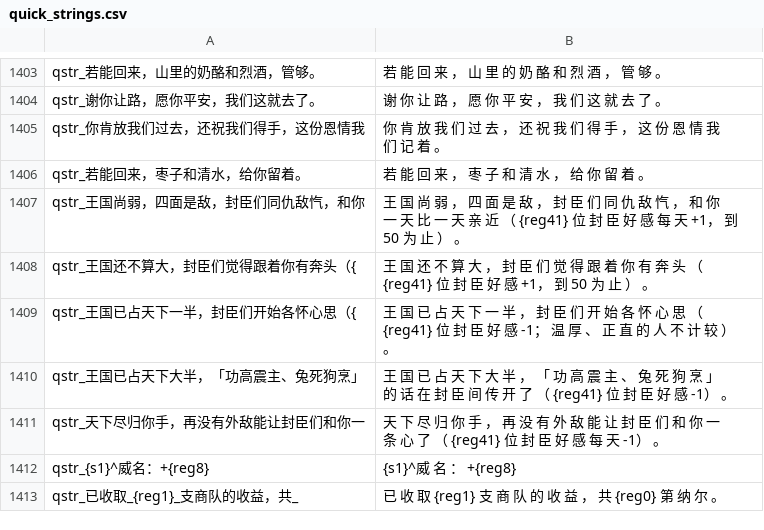
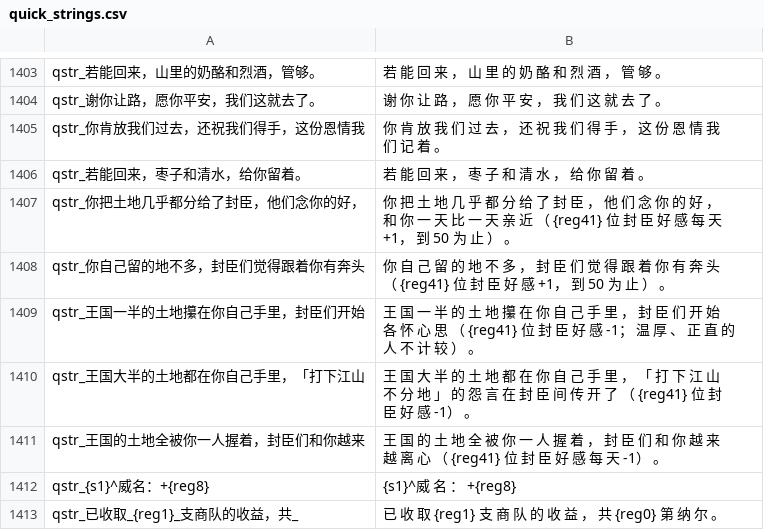
Before and after one commit to Augdgasjkh354-lang/ok, a CSV file: localization/cn_s/quick_strings.csv, drawn as a sheet; only a part is shown, gaps mark what is left out; removed rows and columns are numbered as before the commit, all else as after; the diff names each change by its address in the sheet, - before the commit and + after, or states it on an @@ line.

```diff
--- a/localization/cn_s/quick_strings.csv
+++ b/localization/cn_s/quick_strings.csv
-row 1407: qstr_王国尚弱，四面是敌，封臣们同仇敌忾，和你 | 王 国 尚 弱 ， 四 面 是 敌 ， 封 臣 们 同 仇 敌 忾 ， 和 你 一 天 比 一 天 亲 近 （ {reg41} 位 封 臣 好 感 每 天 +1， 到 50 为 止 ） 。
-row 1408: qstr_王国还不算大，封臣们觉得跟着你有奔头（{ | 王 国 还 不 算 大 ， 封 臣 们 觉 得 跟 着 你 有 奔 头 （ {reg41} 位 封 臣 好 感 +1， 到 50 为 止 ） 。
-row 1409: qstr_王国已占天下一半，封臣们开始各怀心思（{ | 王 国 已 占 天 下 一 半 ， 封 臣 们 开 始 各 怀 心 思 （ {reg41} 位 封 臣 好 感 -1； 温 厚 、 正 直 的 人 不 计 较 ） 。
-row 1410: qstr_王国已占天下大半，「功高震主、兔死狗烹」 | 王 国 已 占 天 下 大 半 ， 「 功 高 震 主 、 兔 死 狗 烹 」 的 话 在 封 臣 间 传 开 了 （ {reg41} 位 封 臣 好 感 -1） 。
-row 1411: qstr_天下尽归你手，再没有外敌能让封臣们和你一 | 天 下 尽 归 你 手 ， 再 没 有 外 敌 能 让 封 臣 们 和 你 一 条 心 了 （ {reg41} 位 封 臣 好 感 每 天 -1） 。
+row 1407: qstr_你把土地几乎都分给了封臣，他们念你的好， | 你 把 土 地 几 乎 都 分 给 了 封 臣 ， 他 们 念 你 的 好 ， 和 你 一 天 比 一 天 亲 近 （ {reg41} 位 封 臣 好 感 每 天 +1， 到 50 为 止 ） 。
+row 1408: qstr_你自己留的地不多，封臣们觉得跟着你有奔头 | 你 自 己 留 的 地 不 多 ， 封 臣 们 觉 得 跟 着 你 有 奔 头 （ {reg41} 位 封 臣 好 感 +1， 到 50 为 止 ） 。
+row 1409: qstr_王国一半的土地攥在你自己手里，封臣们开始 | 王 国 一 半 的 土 地 攥 在 你 自 己 手 里 ， 封 臣 们 开 始 各 怀 心 思 （ {reg41} 位 封 臣 好 感 -1； 温 厚 、 正 直 的 人 不 计 较 ） 。
+row 1410: qstr_王国大半的土地都在你自己手里，「打下江山 | 王 国 大 半 的 土 地 都 在 你 自 己 手 里 ， 「 打 下 江 山 不 分 地 」 的 怨 言 在 封 臣 间 传 开 了 （ {reg41} 位 封 臣 好 感 -1） 。
+row 1411: qstr_王国的土地全被你一人握着，封臣们和你越来 | 王 国 的 土 地 全 被 你 一 人 握 着 ， 封 臣 们 和 你 越 来 越 离 心 （ {reg41} 位 封 臣 好 感 每 天 -1） 。
```
Also changed, not shown: localization/cns/quick_strings.csv, 6 other files.
